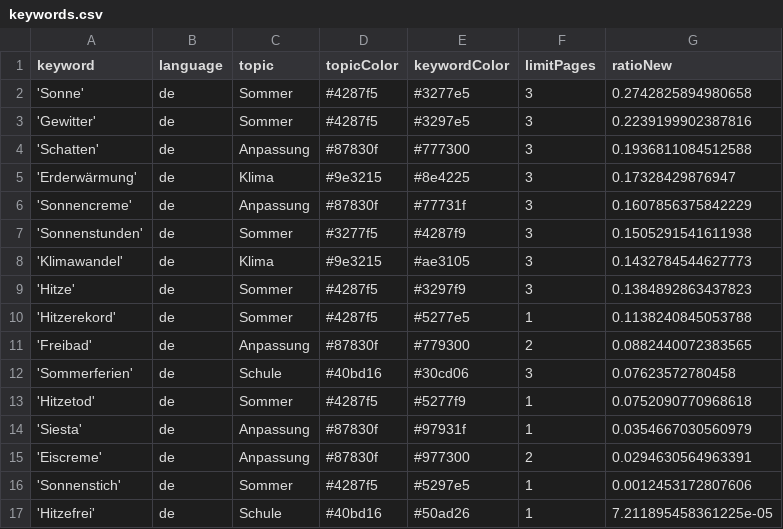
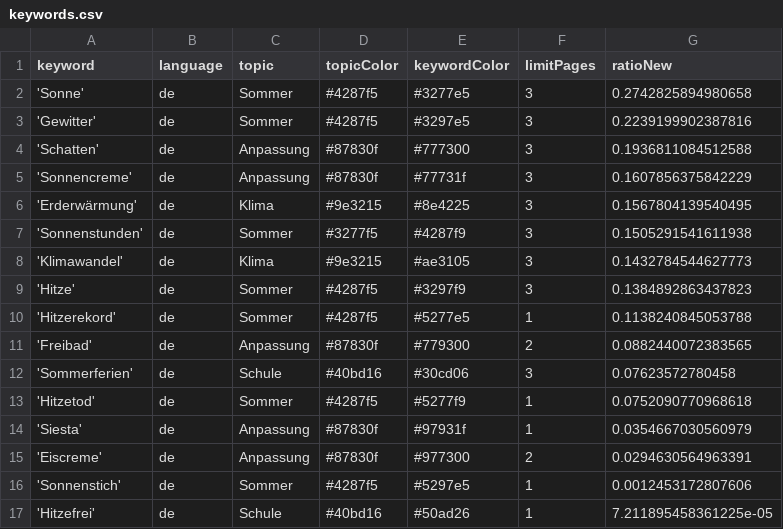
Before and after one commit to PhGeo-Word-Harvest/IceCreamIsComing, a CSV file: keywords.csv, drawn as a sheet.

Commit message:
Commit from GitHub Actions (harvest:0.0)

```diff
--- a/keywords.csv
+++ b/keywords.csv
@@ -4,4 +4,4 @@ keyword,language,topic,topicColor,keywordColor,limitPages,ratioNew
 'Schatten',de,Anpassung,#87830f,#777300,3,0.1936811084512588
-'Erderwärmung',de,Klima,#9e3215,#8e4225,3,0.17328429876947
 'Sonnencreme',de,Anpassung,#87830f,#77731f,3,0.1607856375842229
+'Erderwärmung',de,Klima,#9e3215,#8e4225,3,0.1567804139540495
 'Sonnenstunden',de,Sommer,#3277f5,#4287f9,3,0.1505291541611938
```
